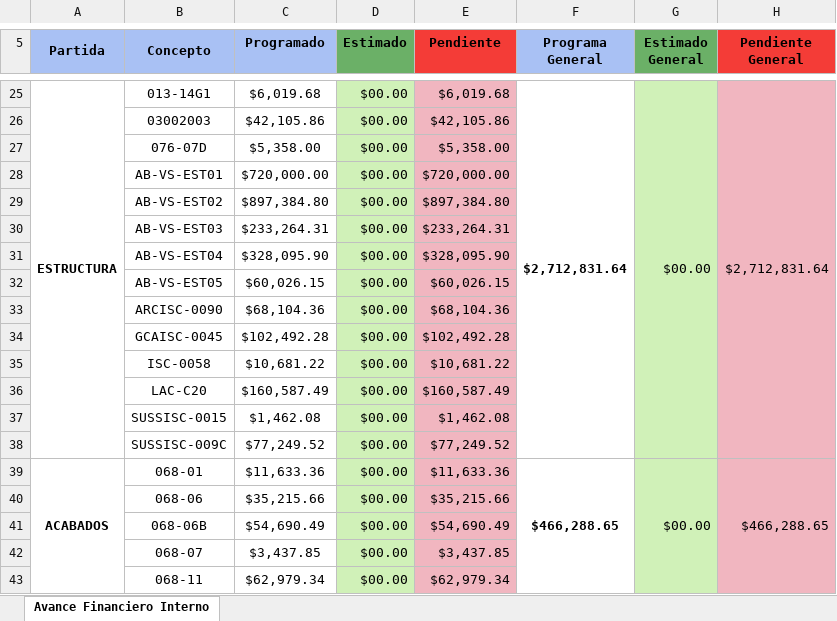
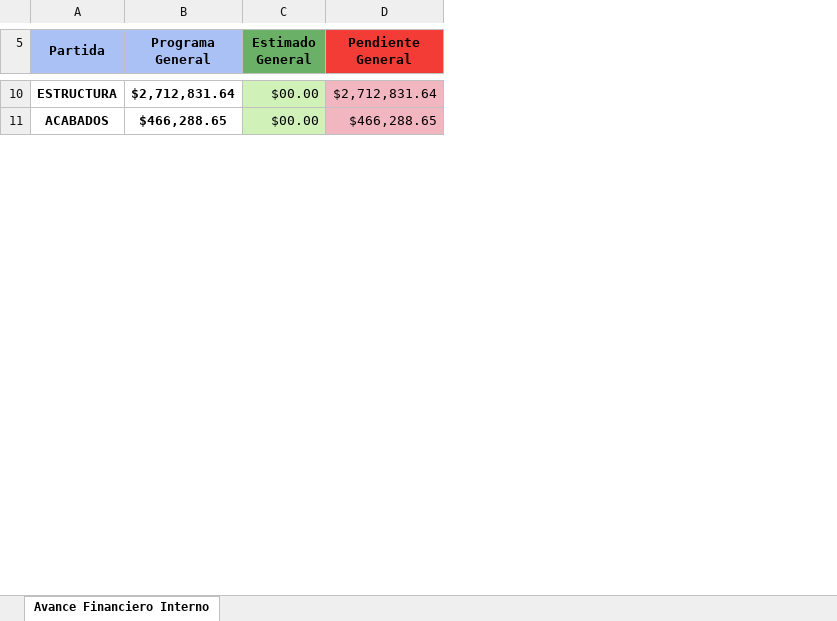
Before and after one commit to agsneutron/salcedo-ERP, an Excel workbook: report.xlsx, sheet Avance Financiero Interno, drawn as a sheet; only a part is shown, gaps mark what is left out; values as stored, in another font and other column widths than the file's, no borders; removed rows and columns are numbered as before the commit, all else as after; the diff covers the shown part only; the diff names each change by its address in the sheet, - before the commit and + after, or states it on an @@ line.

```diff
--- a/report.xlsx (sheet Avance Financiero Interno)
+++ b/report.xlsx (sheet Avance Financiero Interno)
-column B (Concepto), row 25: 013-14G1; row 39: 068-01
-column C (Programado), row 25: $6,019.68; row 39: $11,633.36
-column D (Estimado), row 25: $00.00; row 39: $00.00
-column E (Pendiente), row 25: $6,019.68; row 39: $11,633.36
-A25:A38 merged
-F25:F38 merged
-G25:G38 merged
-H25:H38 merged
-row 26:  | 03002003 | $42,105.86 | $00.00 | $42,105.86
-row 27:  | 076-07D | $5,358.00 | $00.00 | $5,358.00
-row 28:  | AB-VS-EST01 | $720,000.00 | $00.00 | $720,000.00
-row 29:  | AB-VS-EST02 | $897,384.80 | $00.00 | $897,384.80
-row 30:  | AB-VS-EST03 | $233,264.31 | $00.00 | $233,264.31
-row 31:  | AB-VS-EST04 | $328,095.90 | $00.00 | $328,095.90
-row 32:  | AB-VS-EST05 | $60,026.15 | $00.00 | $60,026.15
-row 33:  | ARCISC-0090 | $68,104.36 | $00.00 | $68,104.36
-row 34:  | GCAISC-0045 | $102,492.28 | $00.00 | $102,492.28
-row 35:  | ISC-0058 | $10,681.22 | $00.00 | $10,681.22
-row 36:  | LAC-C20 | $160,587.49 | $00.00 | $160,587.49
-row 37:  | SUSSISC-0015 | $1,462.08 | $00.00 | $1,462.08
-row 38:  | SUSSISC-009C | $77,249.52 | $00.00 | $77,249.52
-A39:A51 merged
-F39:F51 merged
-G39:G51 merged
-H39:H51 merged
-row 40:  | 068-06 | $35,215.66 | $00.00 | $35,215.66
-row 41:  | 068-06B | $54,690.49 | $00.00 | $54,690.49
-row 42:  | 068-07 | $3,437.85 | $00.00 | $3,437.85
-row 43:  | 068-11 | $62,979.34 | $00.00 | $62,979.34
```
Also changed, not shown: 74 removed rows, 4 edited cells and merged cells elsewhere in this sheet, formulas that keep their value, 5 other files.
